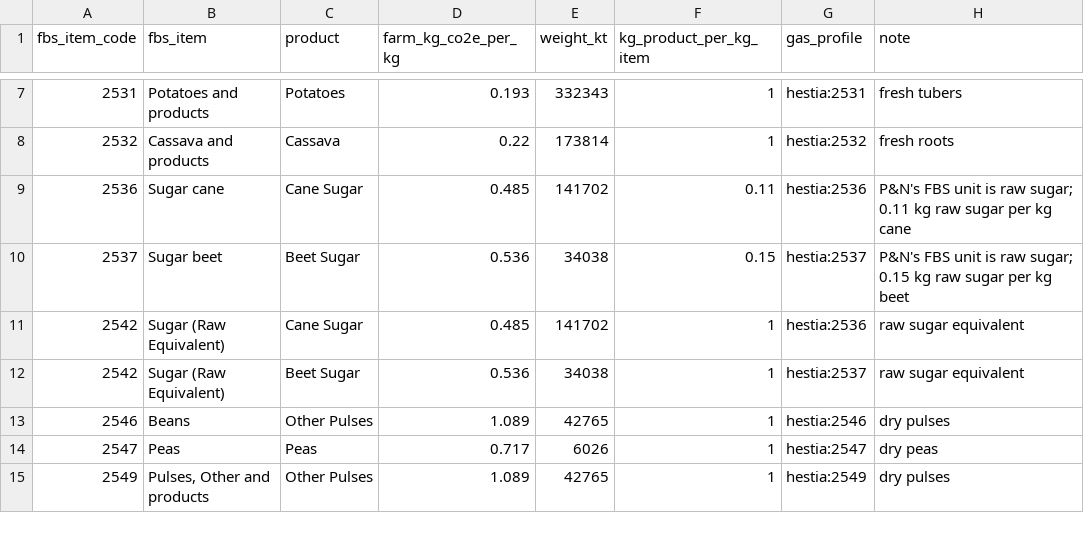
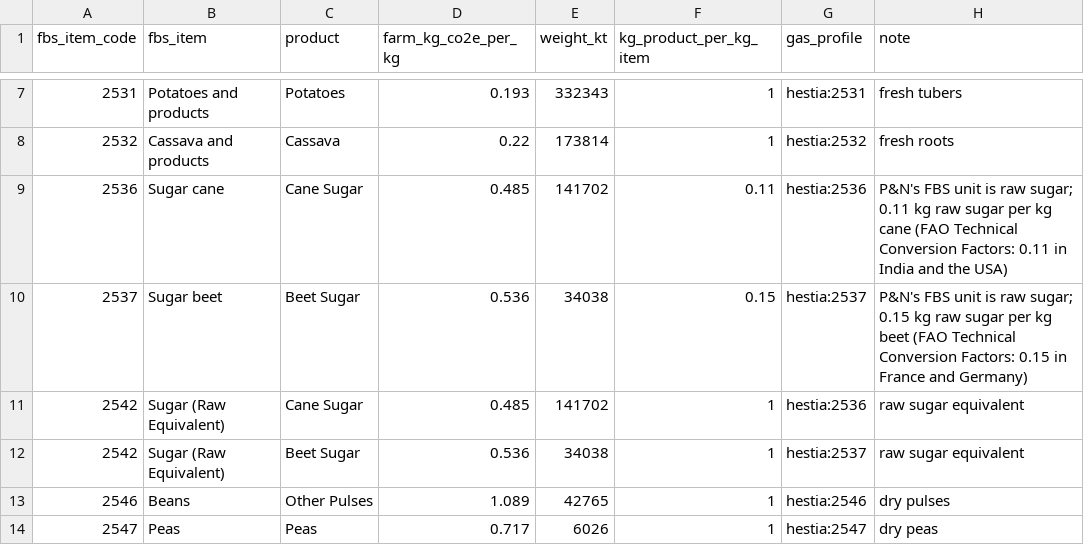
Before and after one commit to mebibou/planetshift, a CSV file: pipeline/literature_terms.csv, drawn as a sheet; only a part is shown, gaps mark what is left out; the shorter side is filled out with more unchanged rows.

```diff
--- a/pipeline/literature_terms.csv
+++ b/pipeline/literature_terms.csv
@@ -8,4 +8,4 @@ fbs_item_code,fbs_item,product,farm_kg_co2e_per_kg,weight_kt,kg_product_per_kg_i
 2532,Cassava and products,Cassava,0.22,173814,1,hestia:2532,fresh roots
-2536,Sugar cane,Cane Sugar,0.485,141702,0.11,hestia:2536,P&N's FBS unit is raw sugar; 0.11 kg raw sugar per kg cane
-2537,Sugar beet,Beet Sugar,0.536,34038,0.15,hestia:2537,P&N's FBS unit is raw sugar; 0.15 kg raw sugar per kg beet
+2536,Sugar cane,Cane Sugar,0.485,141702,0.11,hestia:2536,P&N's FBS unit is raw sugar; 0.11 kg raw sugar per kg cane (FAO Technical Conversion Factors: 0.11 in India and the USA)
+2537,Sugar beet,Beet Sugar,0.536,34038,0.15,hestia:2537,P&N's FBS unit is raw sugar; 0.15 kg raw sugar per kg beet (FAO Technical Conversion Factors: 0.15 in France and Germany)
 2542,Sugar (Raw Equivalent),Cane Sugar,0.485,141702,1,hestia:2536,raw sugar equivalent
```
Also changed, not shown: pipeline/oilcakes.csv, pipeline/proxies.csv, 40 other files.
